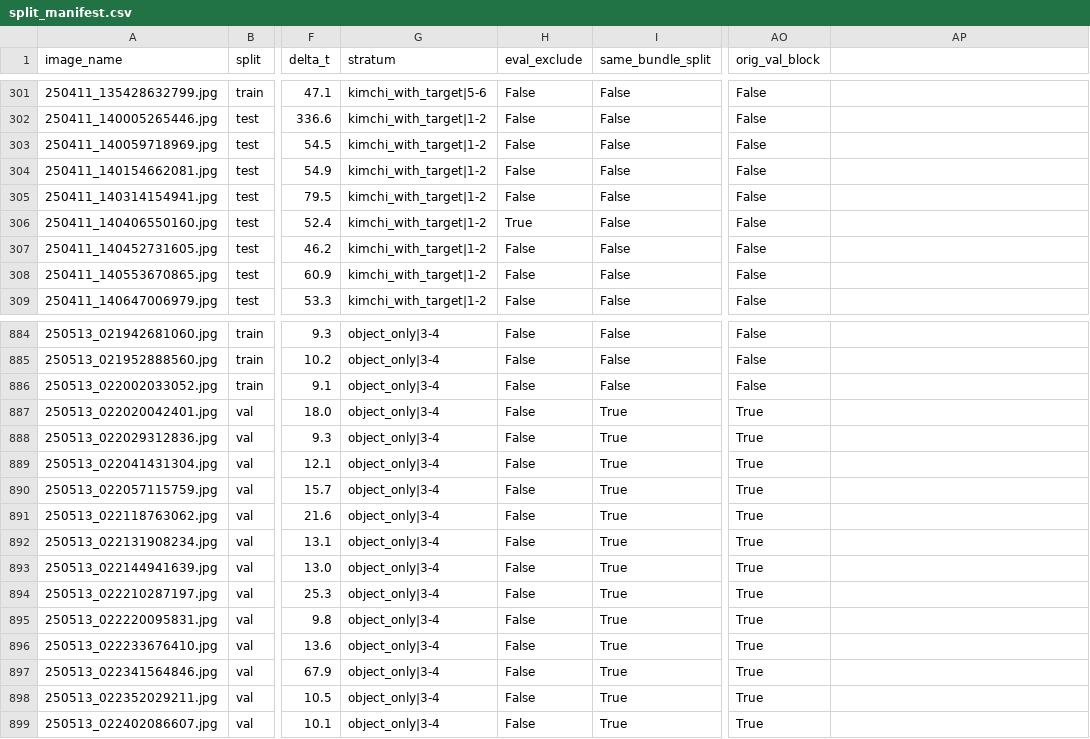
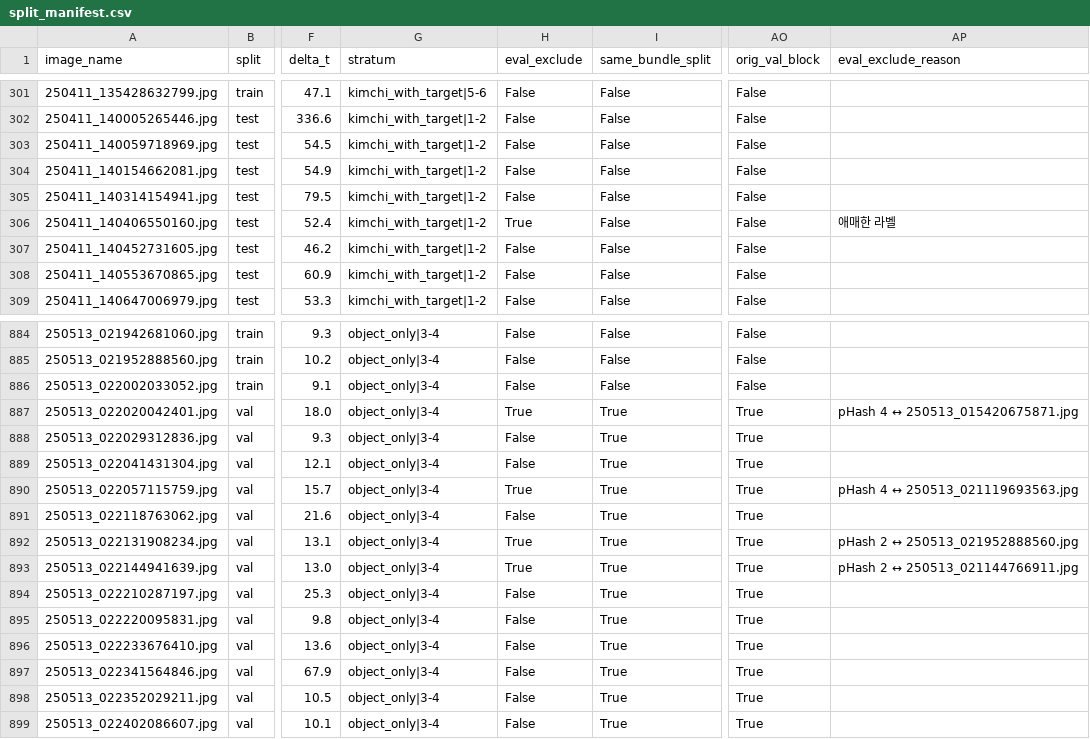
Before and after one commit to sunghyunglee6334-web/group2-project, a CSV file: project8/manifests/split_manifest.csv, drawn as a sheet; only a part is shown, gaps mark what is left out; the diff names each change by its address in the sheet, - before the commit and + after, or states it on an @@ line.

Commit message:
fix(split): pHash 재적용 — T17 Val 4장 eval_exclude 복구 (Test 1 + Val 4)

```diff
--- a/project8/manifests/split_manifest.csv
+++ b/project8/manifests/split_manifest.csv
-AP1: (empty)
+AP1: eval_exclude_reason
-AP306 (eval_exclude_reason): (empty)
+AP306 (eval_exclude_reason): 애매한 라벨
-H887 (eval_exclude): False
+H887 (eval_exclude): True
-AP887 (eval_exclude_reason): (empty)
+AP887 (eval_exclude_reason): pHash 4 ↔ 250513_015420675871.jpg
-H890 (eval_exclude): False
+H890 (eval_exclude): True
-AP890 (eval_exclude_reason): (empty)
+AP890 (eval_exclude_reason): pHash 4 ↔ 250513_021119693563.jpg
-H892:H893 (eval_exclude): False
+H892:H893 (eval_exclude): True
-AP892 (eval_exclude_reason): (empty)
+AP892 (eval_exclude_reason): pHash 2 ↔ 250513_021952888560.jpg
-AP893 (eval_exclude_reason): (empty)
+AP893 (eval_exclude_reason): pHash 2 ↔ 250513_021144766911.jpg
```
Also changed, not shown: project8/manifests/bridge_holdout.csv, project8/manifests/test.csv, 2 other files.
